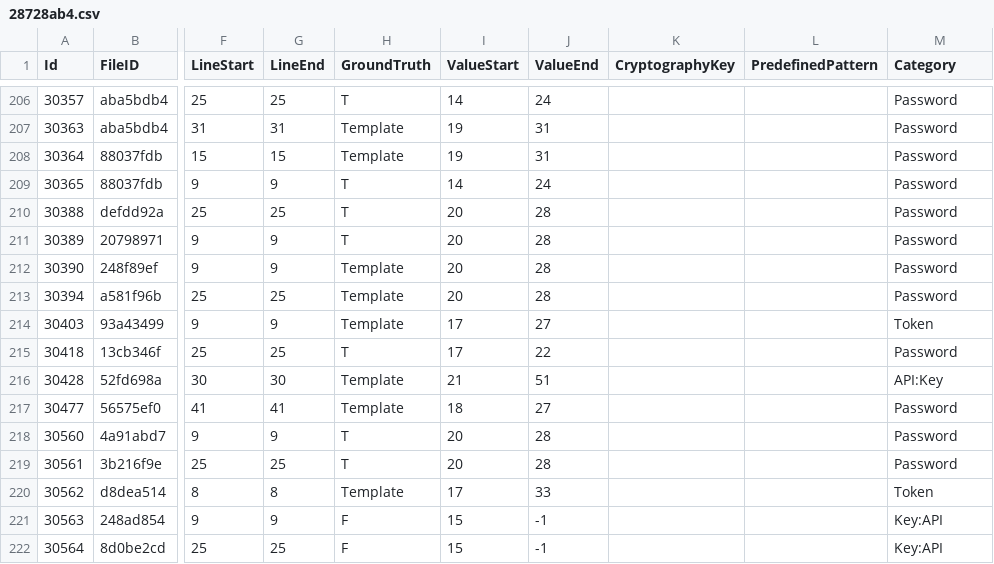
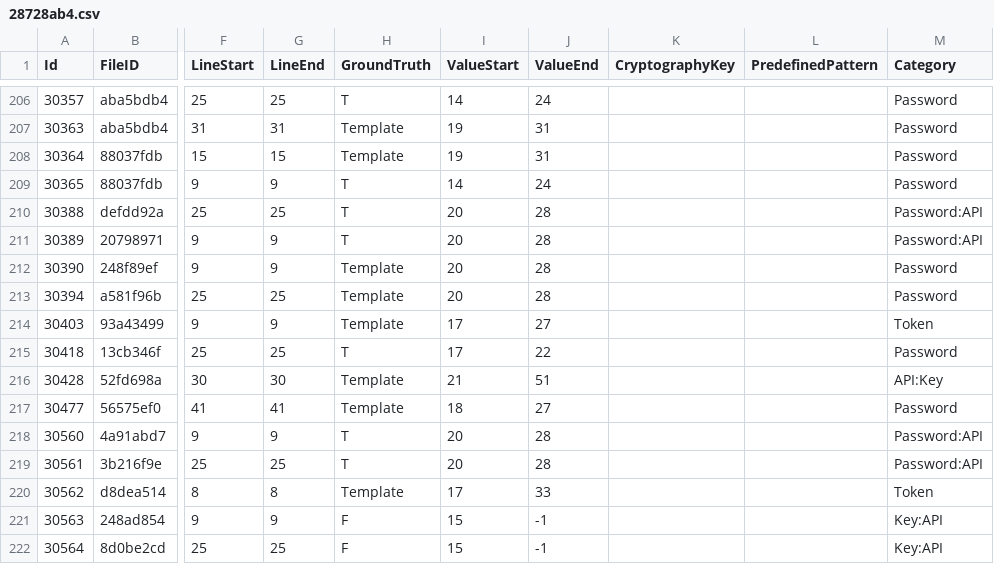
Before and after one commit to Samsung/CredData, a CSV file: meta/28728ab4.csv, drawn as a sheet; only a part is shown, gaps mark what is left out; the diff names each change by its address in the sheet, - before the commit and + after, or states it on an @@ line.

```diff
--- a/meta/28728ab4.csv
+++ b/meta/28728ab4.csv
-M210:M211 (Category): Password
+M210:M211 (Category): Password:API
-M218:M219 (Category): Password
+M218:M219 (Category): Password:API
```
Also changed, not shown: meta/23689bd1.csv, 1 other file.
